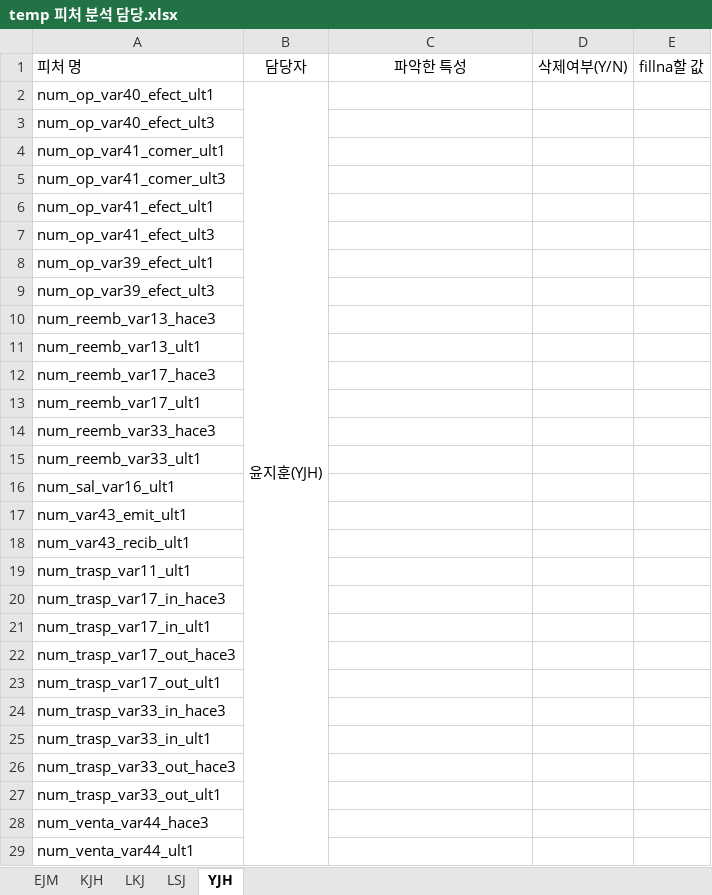
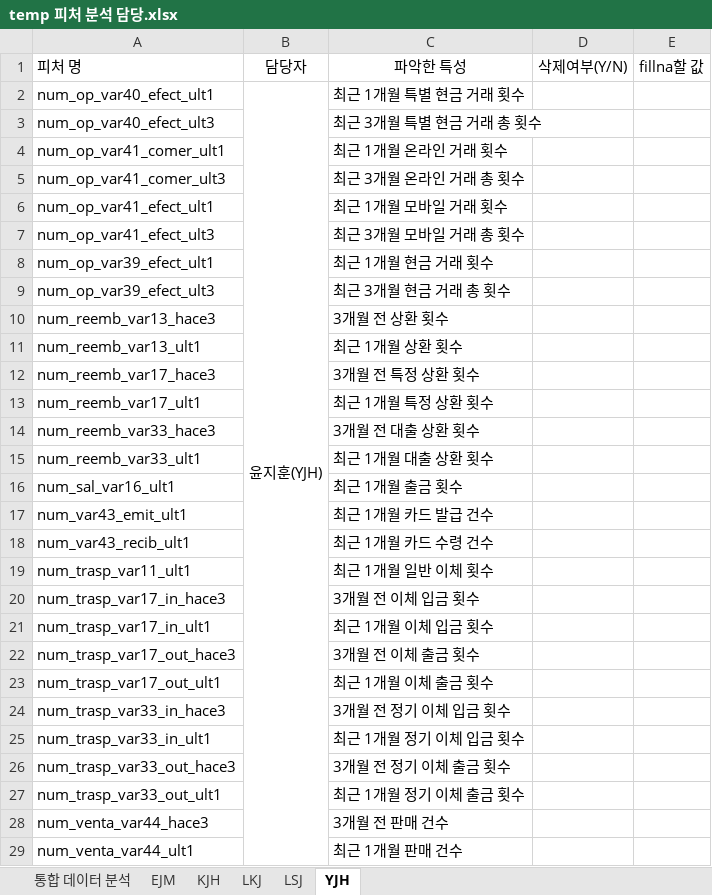
Before and after one commit to jaemin1020/big20-ML-project2-team3, an Excel workbook: SantanderCS/doc/temp 피처 분석 담당.xlsx, sheet YJH, drawn as a sheet; only a part is shown; values as stored, in another font and other column widths than the file's, no borders; the diff covers the shown part only; the diff names each change by its address in the sheet, - before the commit and + after, or states it on an @@ line.

```diff
--- a/SantanderCS/doc/temp 피처 분석 담당.xlsx (sheet YJH)
+++ b/SantanderCS/doc/temp 피처 분석 담당.xlsx (sheet YJH)
+sheet tab: 통합 데이터 분석
-C2: (empty)
+C2: 최근 1개월 특별 현금 거래 횟수
-C3: (empty)
+C3: 최근 3개월 특별 현금 거래 총 횟수
-C4: (empty)
+C4: 최근 1개월 온라인 거래 횟수
-C5: (empty)
+C5: 최근 3개월 온라인 거래 총 횟수
-C6: (empty)
+C6: 최근 1개월 모바일 거래 횟수
-C7: (empty)
+C7: 최근 3개월 모바일 거래 총 횟수
-C8: (empty)
+C8: 최근 1개월 현금 거래 횟수
-C9: (empty)
+C9: 최근 3개월 현금 거래 총 횟수
-C10: (empty)
+C10: 3개월 전 상환 횟수
-C11: (empty)
+C11: 최근 1개월 상환 횟수
-C12: (empty)
+C12: 3개월 전 특정 상환 횟수
-C13: (empty)
+C13: 최근 1개월 특정 상환 횟수
-C14: (empty)
+C14: 3개월 전 대출 상환 횟수
-C15: (empty)
+C15: 최근 1개월 대출 상환 횟수
-C16: (empty)
+C16: 최근 1개월 출금 횟수
-C17: (empty)
+C17: 최근 1개월 카드 발급 건수
-C18: (empty)
+C18: 최근 1개월 카드 수령 건수
-C19: (empty)
+C19: 최근 1개월 일반 이체 횟수
-C20: (empty)
+C20: 3개월 전 이체 입금 횟수
-C21: (empty)
+C21: 최근 1개월 이체 입금 횟수
-C22: (empty)
+C22: 3개월 전 이체 출금 횟수
-C23: (empty)
+C23: 최근 1개월 이체 출금 횟수
-C24: (empty)
+C24: 3개월 전 정기 이체 입금 횟수
-C25: (empty)
+C25: 최근 1개월 정기 이체 입금 횟수
-C26: (empty)
+C26: 3개월 전 정기 이체 출금 횟수
-C27: (empty)
+C27: 최근 1개월 정기 이체 출금 횟수
-C28: (empty)
+C28: 3개월 전 판매 건수
-C29: (empty)
+C29: 최근 1개월 판매 건수
```
Also changed, not shown: 48 edited cells and cell formats elsewhere in this sheet, sheet EJM, sheet LSJ, sheet LKJ, sheet KJH, 3 other files.
